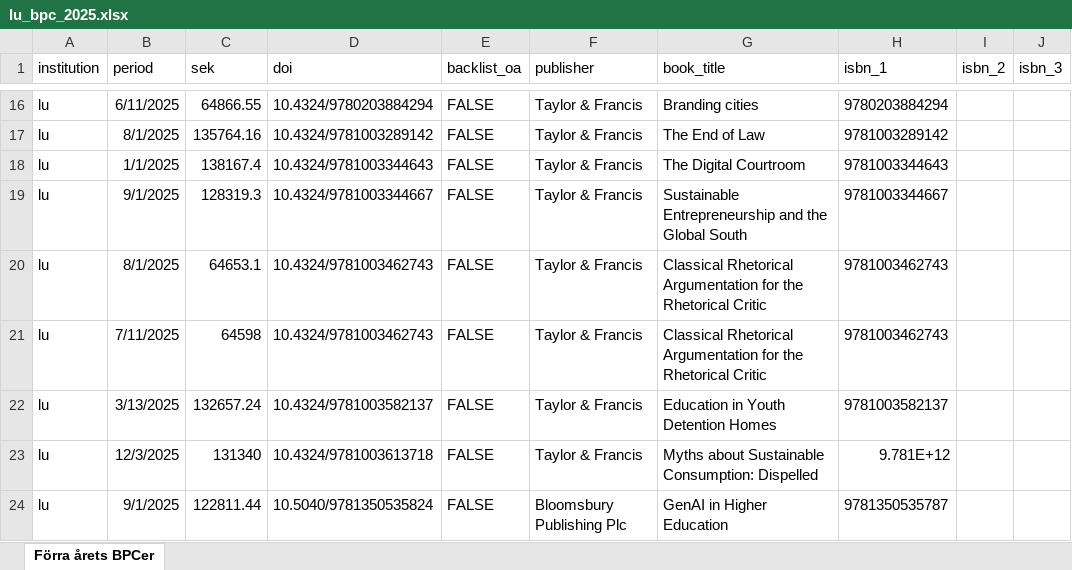
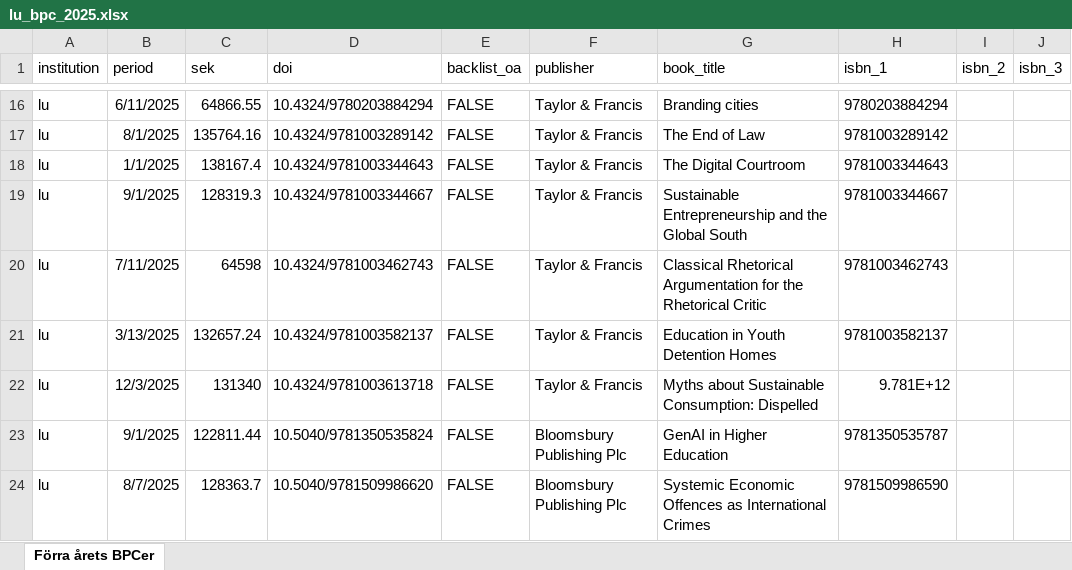
Before and after one commit to Kungbib/openapc-se, an Excel workbook: data/lu/original_data/lu_bpc_2025.xlsx, sheet Förra årets BPCer, drawn as a sheet; only a part is shown, gaps mark what is left out; the shorter side is filled out with more unchanged rows; values as stored, in another font and other column widths than the file's, no borders; table styles not drawn; the diff names each change by its address in the sheet, - before the commit and + after, or states it on an @@ line.

```diff
--- a/data/lu/original_data/lu_bpc_2025.xlsx (sheet Förra årets BPCer)
+++ b/data/lu/original_data/lu_bpc_2025.xlsx (sheet Förra årets BPCer)
-row 20: lu | 8/1/2025 | 64653.1 | 10.4324/9781003462743 | FALSE | Taylor & Francis | Classical Rhetorical Argumentation for the Rhetorical Critic | 9781003462743
```
Also changed, not shown: 1 other file.
